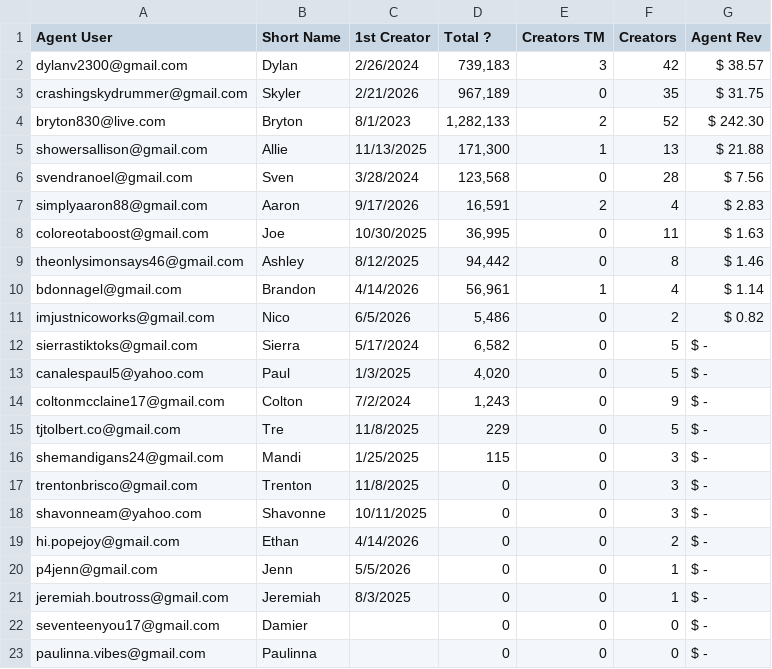
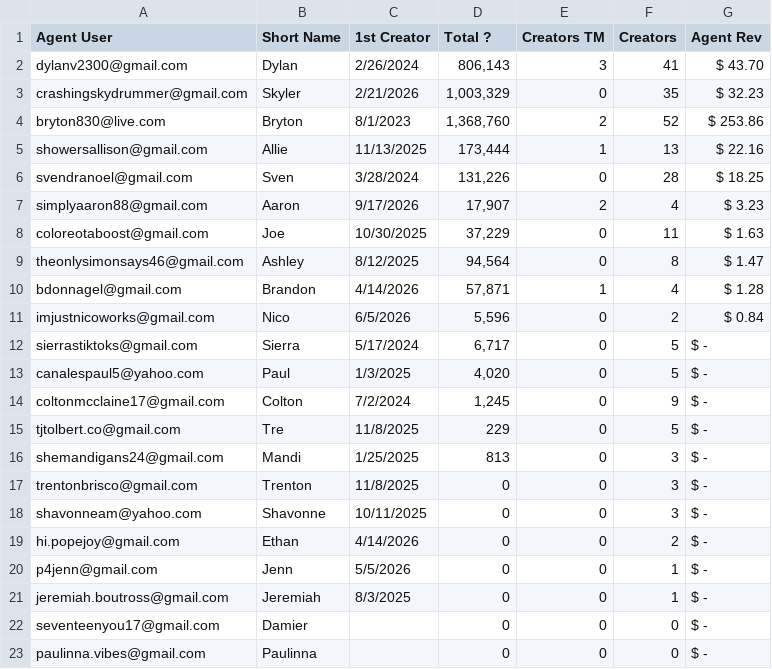
Before and after one commit to ceyre-boop/TABOOST_Platfrom, a CSV file: data/agents.csv, drawn as a sheet; only a part is shown.

Commit message:
Auto-sync: Agents @ 2026-10-15T17:13:05.611Z

```diff
--- a/data/agents.csv
+++ b/data/agents.csv
@@ -1,17 +1,17 @@
 Agent User,Short Name,1st Creator,Total ?,Creators TM,Creators,Agent Rev
-dylanv2300@gmail.com,Dylan,2/26/2024,"739,183",3,42, $ 38.57
-crashingskydrummer@gmail.com,Skyler,2/21/2026,"967,189",0,35, $ 31.75
-bryton830@live.com,Bryton,8/1/2023,"1,282,133",2,52, $ 242.30
-showersallison@gmail.com,Allie,11/13/2025,"171,300",1,13, $ 21.88
-svendranoel@gmail.com,Sven,3/28/2024,"123,568",0,28, $ 7.56
-simplyaaron88@gmail.com,Aaron,9/17/2026,"16,591",2,4, $ 2.83
-coloreotaboost@gmail.com,Joe,10/30/2025,"36,995",0,11, $ 1.63
-theonlysimonsays46@gmail.com,Ashley,8/12/2025,"94,442",0,8, $ 1.46
-bdonnagel@gmail.com,Brandon,4/14/2026,"56,961",1,4, $ 1.14
-imjustnicoworks@gmail.com,Nico,6/5/2026,"5,486",0,2, $ 0.82
-sierrastiktoks@gmail.com,Sierra,5/17/2024,"6,582",0,5, $ -
+dylanv2300@gmail.com,Dylan,2/26/2024,"806,143",3,41, $ 43.70
+crashingskydrummer@gmail.com,Skyler,2/21/2026,"1,003,329",0,35, $ 32.23
+bryton830@live.com,Bryton,8/1/2023,"1,368,760",2,52, $ 253.86
+showersallison@gmail.com,Allie,11/13/2025,"173,444",1,13, $ 22.16
+svendranoel@gmail.com,Sven,3/28/2024,"131,226",0,28, $ 18.25
+simplyaaron88@gmail.com,Aaron,9/17/2026,"17,907",2,4, $ 3.23
+coloreotaboost@gmail.com,Joe,10/30/2025,"37,229",0,11, $ 1.63
+theonlysimonsays46@gmail.com,Ashley,8/12/2025,"94,564",0,8, $ 1.47
+bdonnagel@gmail.com,Brandon,4/14/2026,"57,871",1,4, $ 1.28
+imjustnicoworks@gmail.com,Nico,6/5/2026,"5,596",0,2, $ 0.84
+sierrastiktoks@gmail.com,Sierra,5/17/2024,"6,717",0,5, $ -
 canalespaul5@yahoo.com,Paul,1/3/2025,"4,020",0,5, $ -
-coltonmcclaine17@gmail.com,Colton,7/2/2024,"1,243",0,9, $ -
+coltonmcclaine17@gmail.com,Colton,7/2/2024,"1,245",0,9, $ -
 tjtolbert.co@gmail.com,Tre,11/8/2025,229,0,5, $ -
-shemandigans24@gmail.com,Mandi,1/25/2025,115,0,3, $ -
+shemandigans24@gmail.com,Mandi,1/25/2025,813,0,3, $ -
 trentonbrisco@gmail.com,Trenton,11/8/2025,0,0,3, $ -
```
